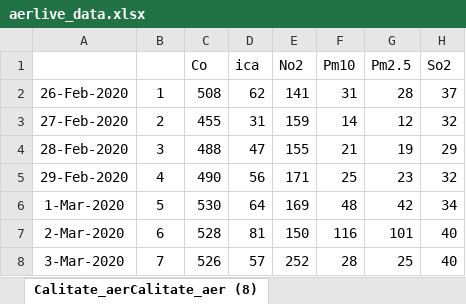
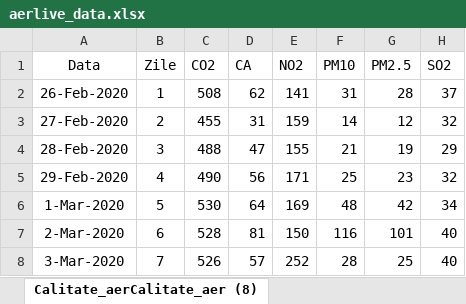
Before and after one commit to nor24o/Practica_covid19_UTCN, an Excel workbook: Database/aerlive_data.xlsx, sheet Calitate_aerCalitate_aer (8), drawn as a sheet; only a part is shown; values as stored, in another font and other column widths than the file's, no borders; removed rows and columns are numbered as before the commit, all else as after; the diff names each change by its address in the sheet, - before the commit and + after, or states it on an @@ line.

```diff
--- a/Database/aerlive_data.xlsx (sheet Calitate_aerCalitate_aer (8))
+++ b/Database/aerlive_data.xlsx (sheet Calitate_aerCalitate_aer (8))
-row 1:  |  | Co | ica | No2 | Pm10 | Pm2.5 | So2
+row 1: Data | Zile | CO2 | CA | NO2 | PM10 | PM2.5 | SO2
```
Also changed, not shown: 1 other file.
